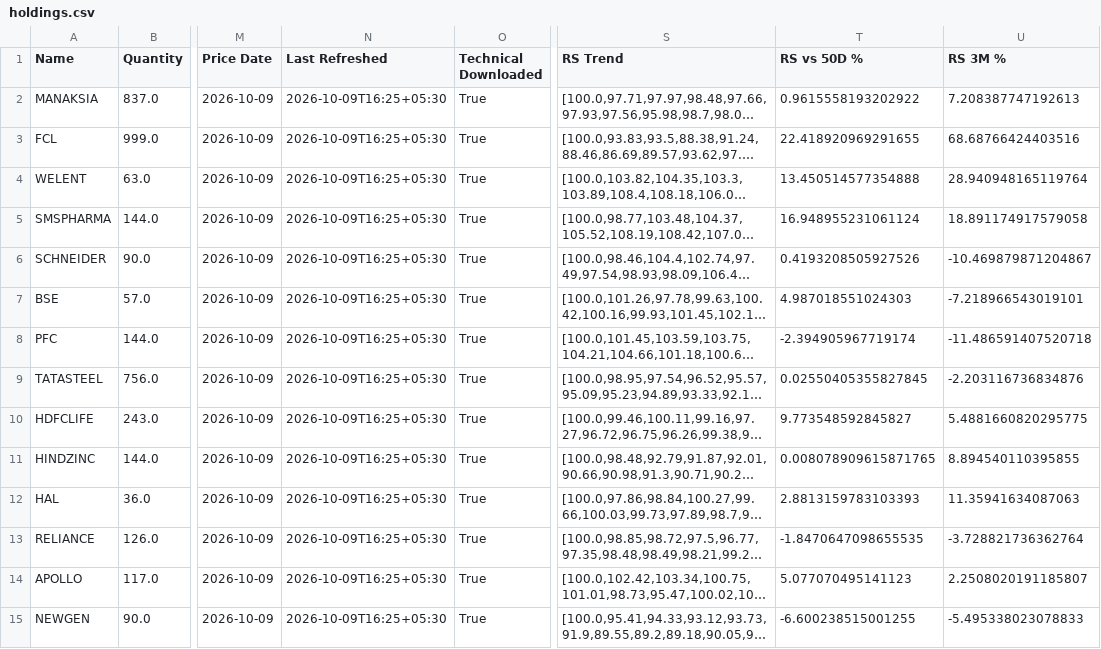
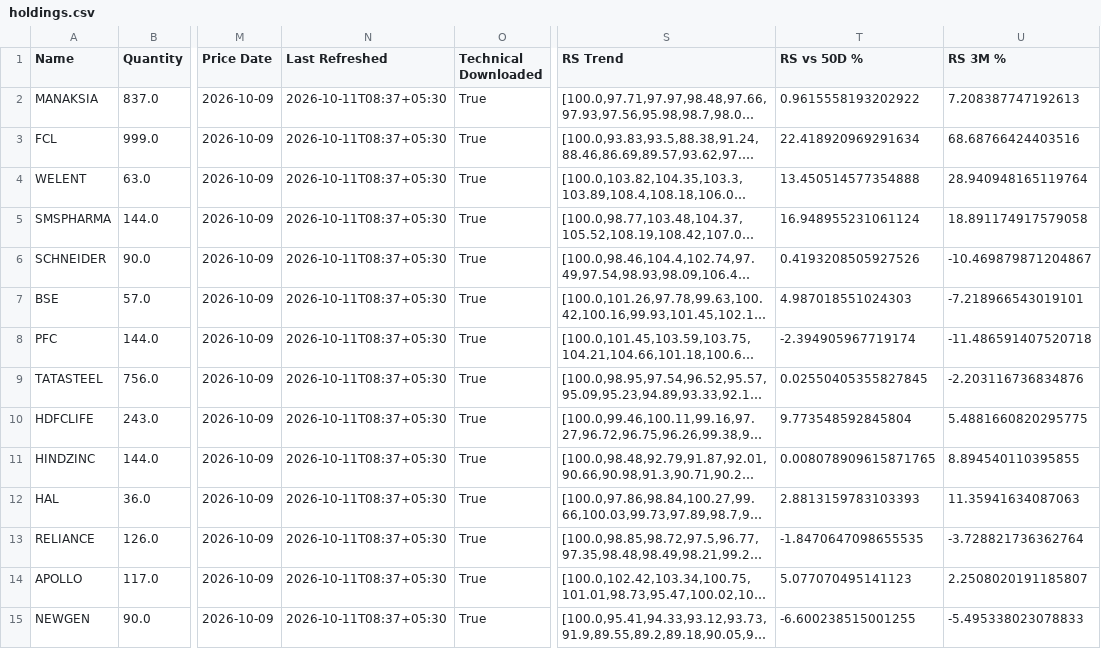
Before and after one commit to hvj7p7shkv-hub/client-portfolio-dashboard, a CSV file: data/holdings.csv, drawn as a sheet; only a part is shown, gaps mark what is left out; long unchanged cells end in …; the diff covers the shown part only; the diff names each change by its address in the sheet, - before the commit and + after, or states it on an @@ line.

```diff
--- a/data/holdings.csv
+++ b/data/holdings.csv
-N2:N15 (Last Refreshed): 2026-10-09T16:25+05:30
+N2:N15 (Last Refreshed): 2026-10-11T08:37+05:30
-T3 (RS vs 50D %): 22.418920969291655
+T3 (RS vs 50D %): 22.418920969291634
-T10 (RS vs 50D %): 9.773548592845827
+T10 (RS vs 50D %): 9.773548592845804
```
Also changed, not shown: 96 edited cells elsewhere in this file, data/eod_history.csv, 3 other files.
